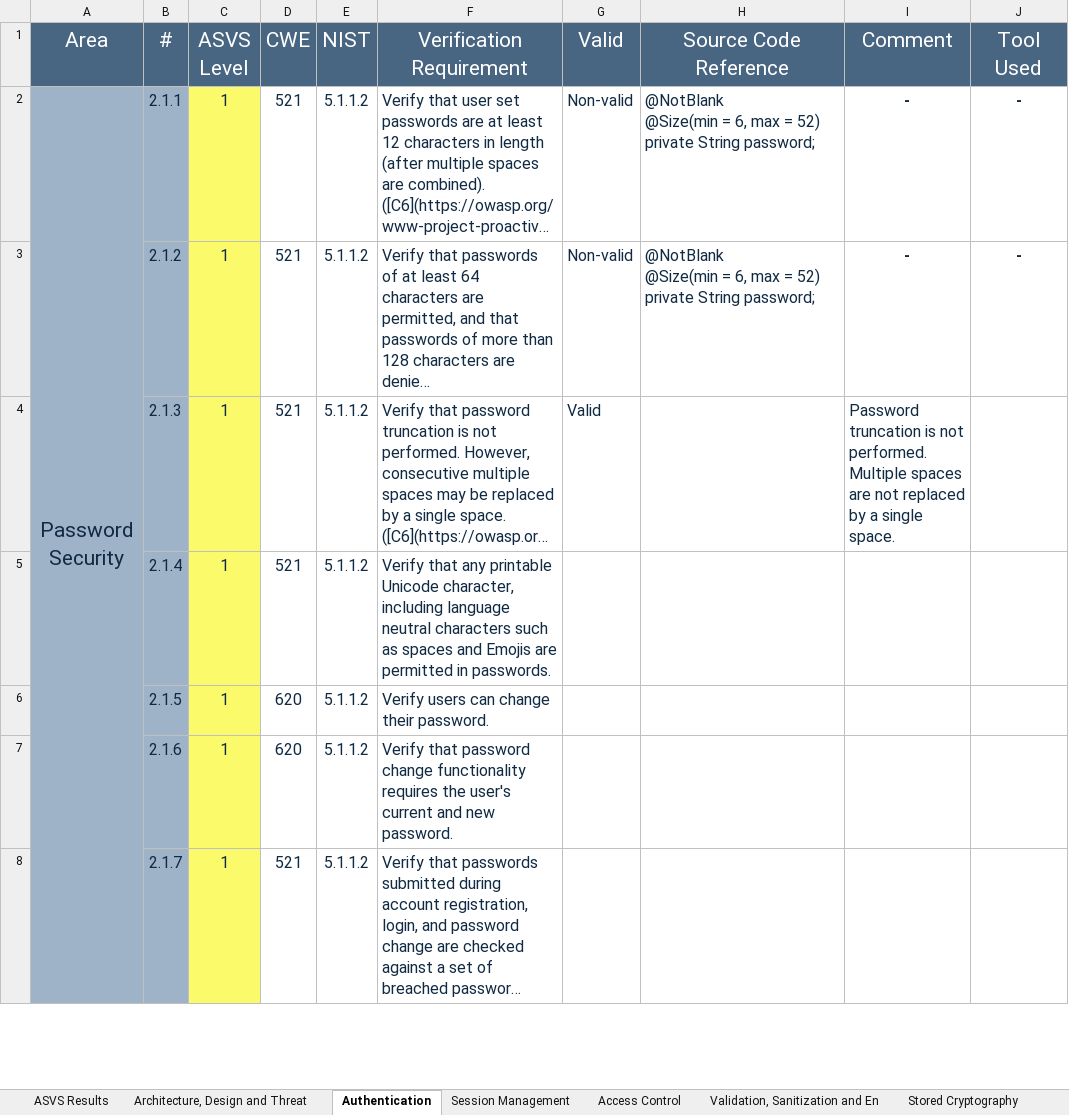
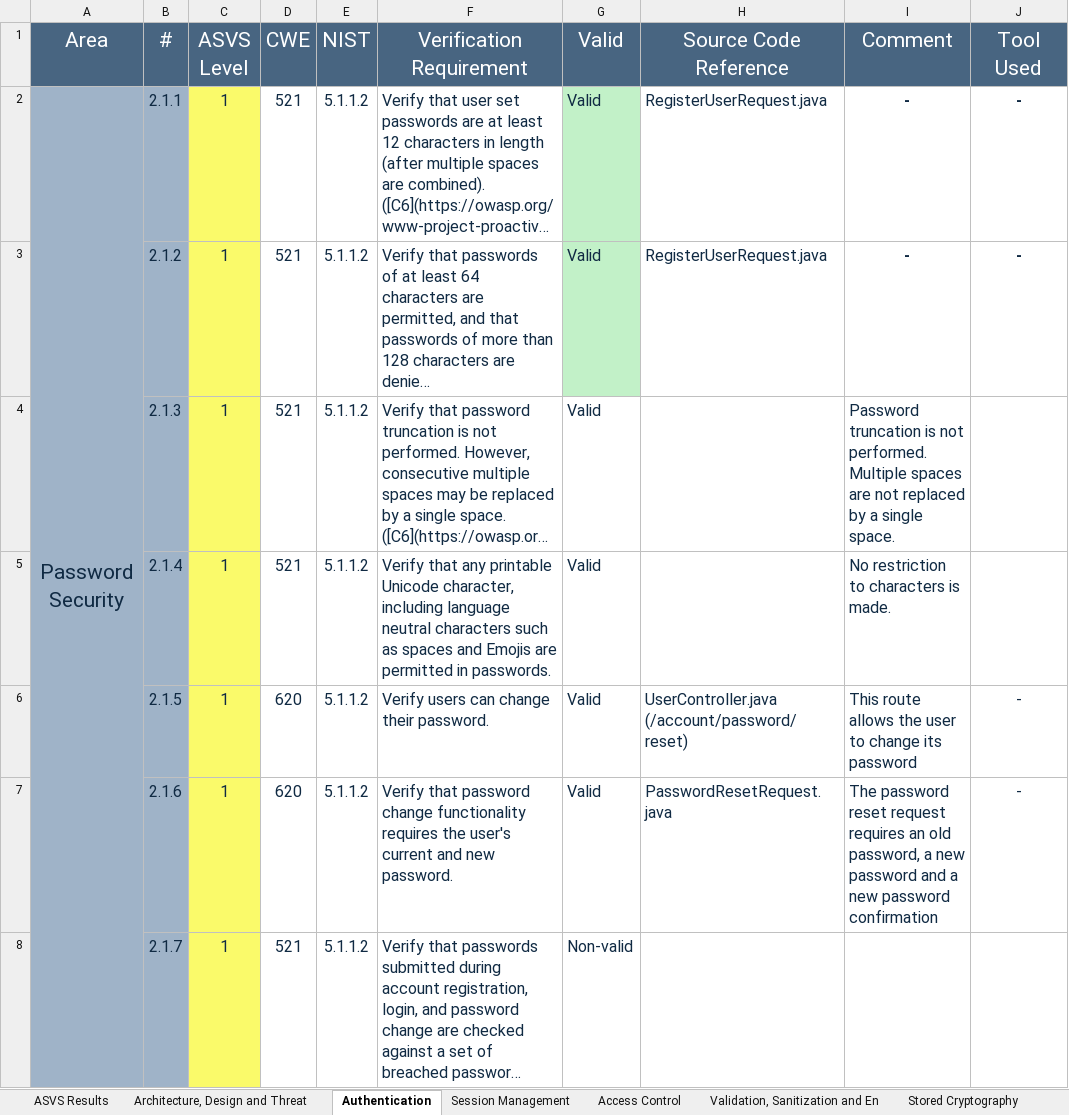
Before and after one commit to 1200985/Keyist-Ecommerce-DESOFS, an Excel workbook: Deliverables/v4-ASVS-checklist-en.xlsx, sheet Authentication, drawn as a sheet; only a part is shown; long unchanged cells end in …; values as stored, in another font and other column widths than the file's, no borders; ↵ is a line break in a cell; the diff covers the shown part only; the diff names each change by its address in the sheet, - before the commit and + after, or states it on an @@ line.

```diff
--- a/Deliverables/v4-ASVS-checklist-en.xlsx (sheet Authentication)
+++ b/Deliverables/v4-ASVS-checklist-en.xlsx (sheet Authentication)
-G2:G3 (Valid): Non-valid
+G2:G3 (Valid): Valid
-G2:G3 fill: none
+G2:G3 fill: #C2F1C8
-H2:H3 (Source Code Reference): @NotBlank ↵ @Size(min = 6, max = 52) ↵ private String password;
+H2:H3 (Source Code Reference): RegisterUserRequest.java
-G5:G7 (Valid): (empty)
+G5:G7 (Valid): Valid
-I5 (Comment): (empty)
+I5 (Comment): No restriction to characters is made.
-H6 (Source Code Reference): (empty)
+H6 (Source Code Reference): UserController.java (/account/password/reset)
-I6 (Comment): (empty)
+I6 (Comment): This route allows the user to change its password
-J6:J7 (Tool Used): (empty)
+J6:J7 (Tool Used): -
-H7 (Source Code Reference): (empty)
+H7 (Source Code Reference): PasswordResetRequest.java
-I7 (Comment): (empty)
+I7 (Comment): The password reset request requires an old password, a new password and a new password confirmation
-G8 (Valid): (empty)
+G8 (Valid): Non-valid
```
Also changed, not shown: 63 edited cells elsewhere in this sheet, sheet Session Management, sheet ASVS Results, sheet Configuration, sheet Files and Resources, sheet Data Protection, sheet API and Web Service, 7 more sheets, charts or pictures.
